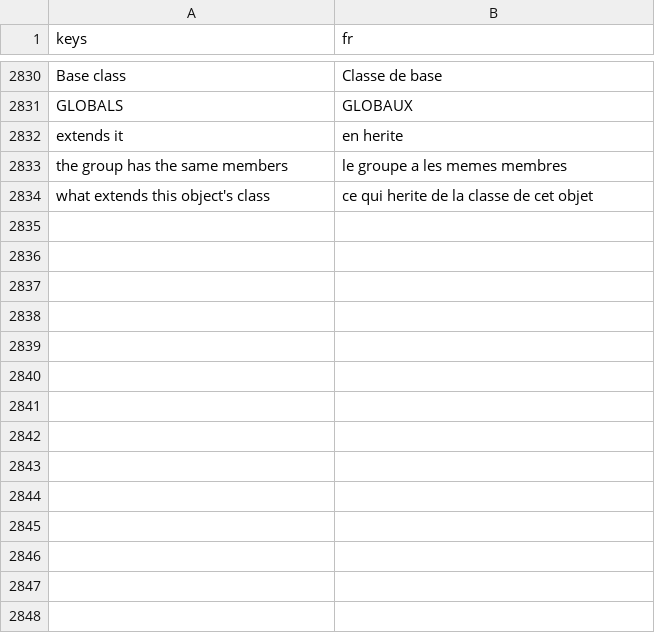
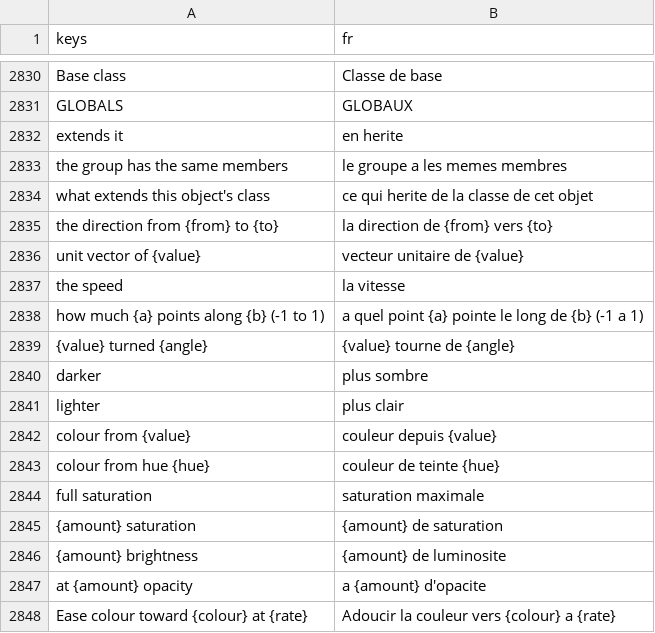
Before and after one commit to SalmanShhh/Godot-EventSheet-Visual-Scripting, a CSV file: addons/eventsheet/translations/fr.csv, drawn as a sheet; only a part is shown, gaps mark what is left out.

Commit message:
feat(reading): vectors and colours read as the words a reader has for them
U1. (b - a).normalized() is the direction from A to B, a bare normalized() is
the unit vector of, velocity.length() is the speed, dot says how much a points
along b (-1 to 1), and rotated(PI / 2) is turned 90 degrees. Colours name
themselves: darkened / lightened as a percentage, a constructor's alpha as
opacity, from_hsv and from_string as what they were built from. A tint eased
from itself is one verb, Ease colour toward c at k. Display only - every shape
is claimed exactly or not at all and the byte round-trip is untouched.

Re-pinned three shipped readings in reading_nouns_test (length of velocity,
dir normalized, the dot sign).

```diff
--- a/addons/eventsheet/translations/fr.csv
+++ b/addons/eventsheet/translations/fr.csv
@@ -2858 +2858,15 @@ the group has the same members,le groupe a les memes membres
 what extends this object's class,ce qui herite de la classe de cet objet
+the direction from {from} to {to},la direction de {from} vers {to}
+unit vector of {value},vecteur unitaire de {value}
+the speed,la vitesse
+how much {a} points along {b} (-1 to 1),a quel point {a} pointe le long de {b} (-1 a 1)
+{value} turned {angle},{value} tourne de {angle}
+darker,plus sombre
+lighter,plus clair
+colour from {value},couleur depuis {value}
+colour from hue {hue},couleur de teinte {hue}
+full saturation,saturation maximale
+{amount} saturation,{amount} de saturation
+{amount} brightness,{amount} de luminosite
+at {amount} opacity,a {amount} d'opacite
+Ease colour toward {colour} at {rate},Adoucir la couleur vers {colour} a {rate}
```
Also changed, not shown: addons/eventsheet/translations/de.csv, addons/eventsheet/translations/es.csv, 13 other files.
